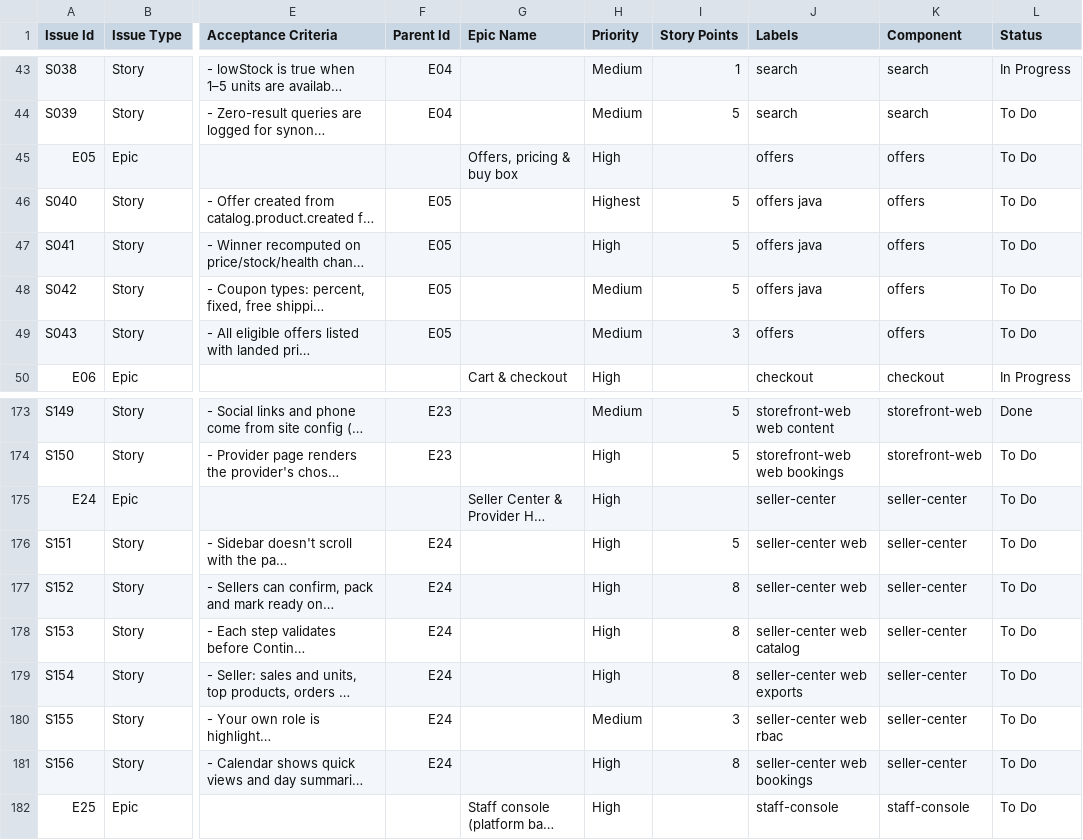
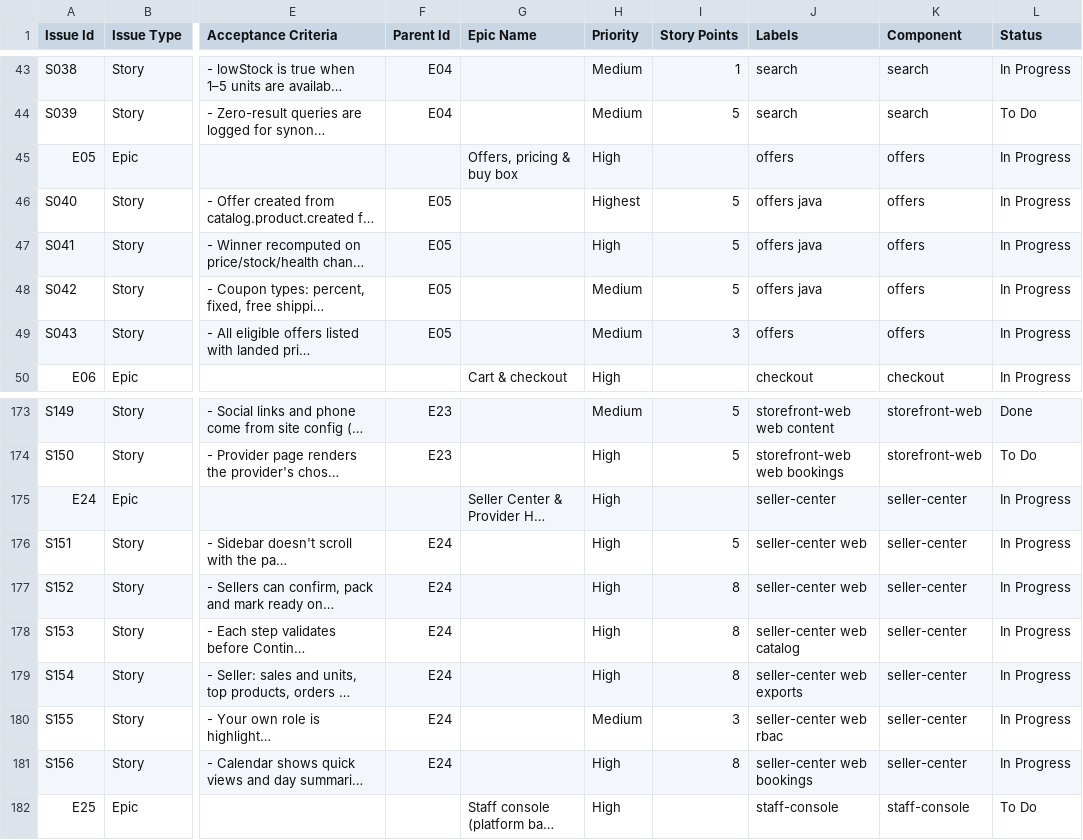
Before and after one commit to billionairedev24/diaspora-commerce, a CSV file: docs/backlog/backlog.csv, drawn as a sheet; only a part is shown, gaps mark what is left out; long unchanged cells end in …; the diff names each change by its address in the sheet, - before the commit and + after, or states it on an @@ line.

```diff
--- a/docs/backlog/backlog.csv
+++ b/docs/backlog/backlog.csv
-L45:L49 (Status): To Do
+L45:L49 (Status): In Progress
-L175:L181 (Status): To Do
+L175:L181 (Status): In Progress
```
